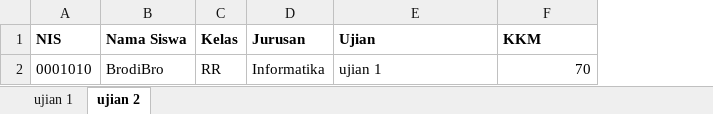
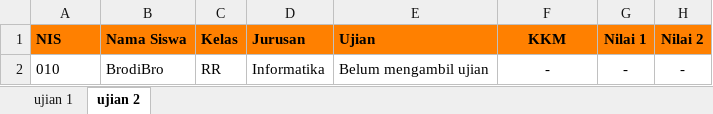
Before and after one commit to reandyferdinanto/project-00, an Excel workbook: public/files/exports/nilai-siswa.xlsx, sheet ujian 2, drawn as a sheet; values as stored, in another font and other column widths than the file's, no borders; the diff names each change by its address in the sheet, - before the commit and + after, or states it on an @@ line.

Commit message:
complete temp exportCSV

```diff
--- a/public/files/exports/nilai-siswa.xlsx (sheet ujian 2)
+++ b/public/files/exports/nilai-siswa.xlsx (sheet ujian 2)
+column G (Nilai 1), row 2: -
+column H (Nilai 2), row 2: -
-A1:F1 fill: none
+A1:F1 fill: #FF8000
-F1 alignment: left
+F1 alignment: center
-A2 (NIS): 0001010
+A2 (NIS): 010
-E2 (Ujian): ujian 1
+E2 (Ujian): Belum mengambil ujian
-F2 (KKM): 70
+F2 (KKM): -
-F2 alignment: right
+F2 alignment: center
```
Also changed, not shown: sheet ujian 1, 1 other file.
